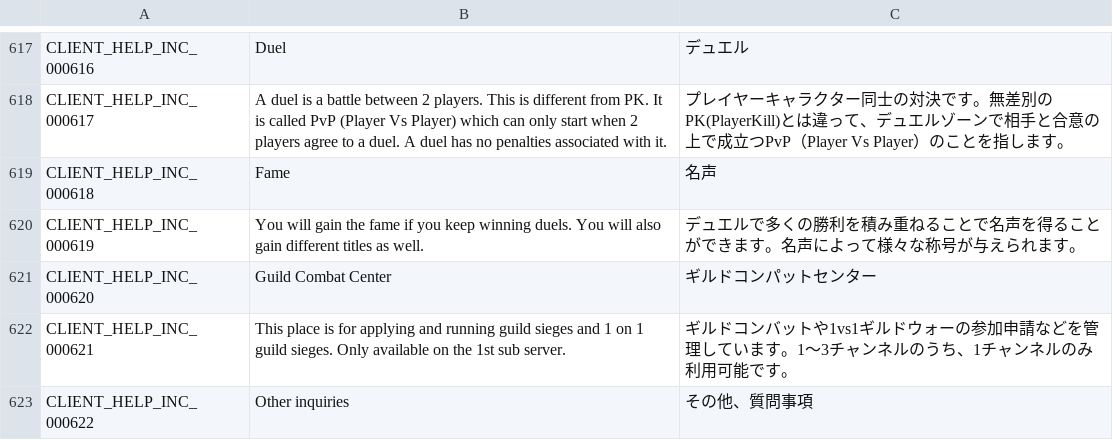
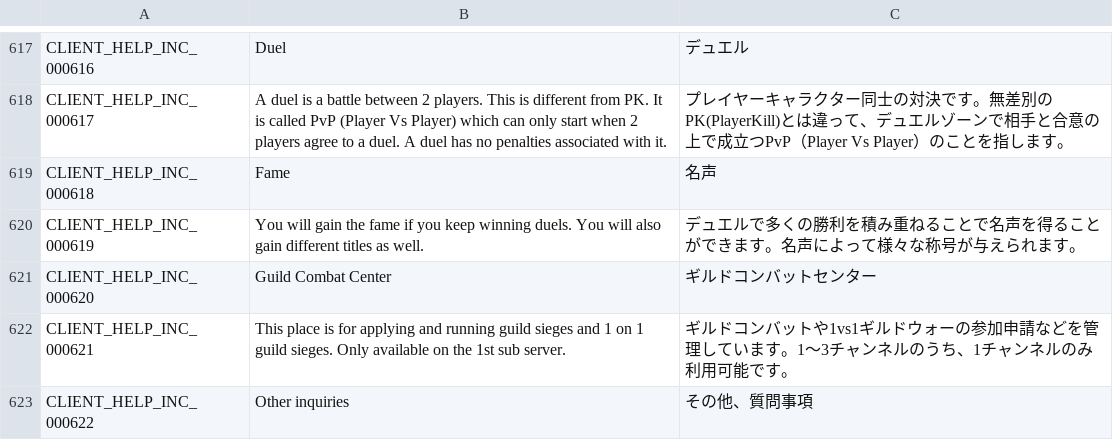
Before and after one commit to Gala-Lab/Flyff-Universe-Translations, a CSV file: Japanese/Help.csv, drawn as a sheet; only a part is shown, gaps mark what is left out.

Commit message:
Minor revisions わずかな修正

```diff
--- a/Japanese/Help.csv
+++ b/Japanese/Help.csv
@@ -620,3 +620,3 @@ CLIENT_HELP_INC_000618,Fame,名声
 CLIENT_HELP_INC_000619,You will gain the fame if you keep winning duels. You will also gain  different titles as well.,デュエルで多くの勝利を積み重ねることで名声を得ることができます。名声によって様々な称号が与えられます。
-CLIENT_HELP_INC_000620,Guild Combat Center,ギルドコンパットセンター
+CLIENT_HELP_INC_000620,Guild Combat Center,ギルドコンバットセンター
 CLIENT_HELP_INC_000621,This place is for applying and running guild sieges and 1 on 1 guild sieges. Only available on the 1st sub server.,ギルドコンバットや1vs1ギルドウォーの参加申請などを管理しています。1～3チャンネルのうち、1チャンネルのみ利用可能です。
```
